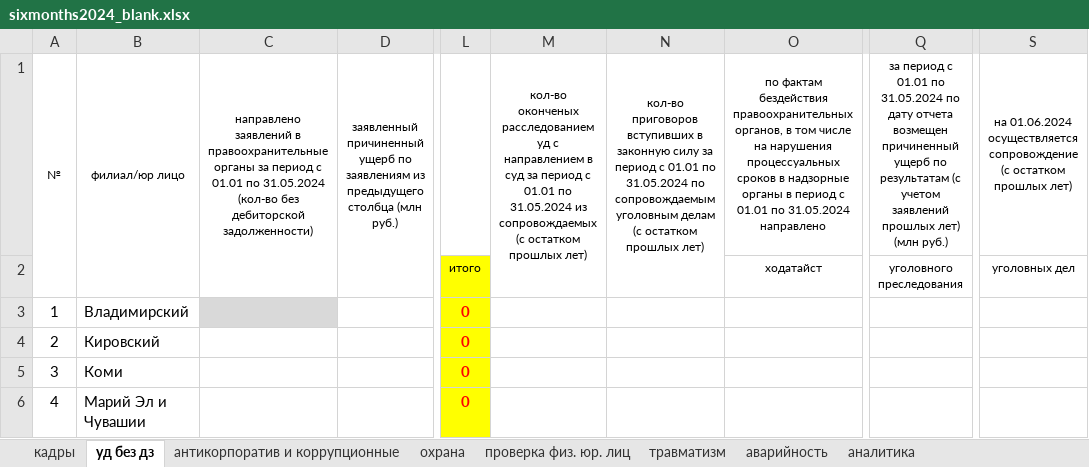
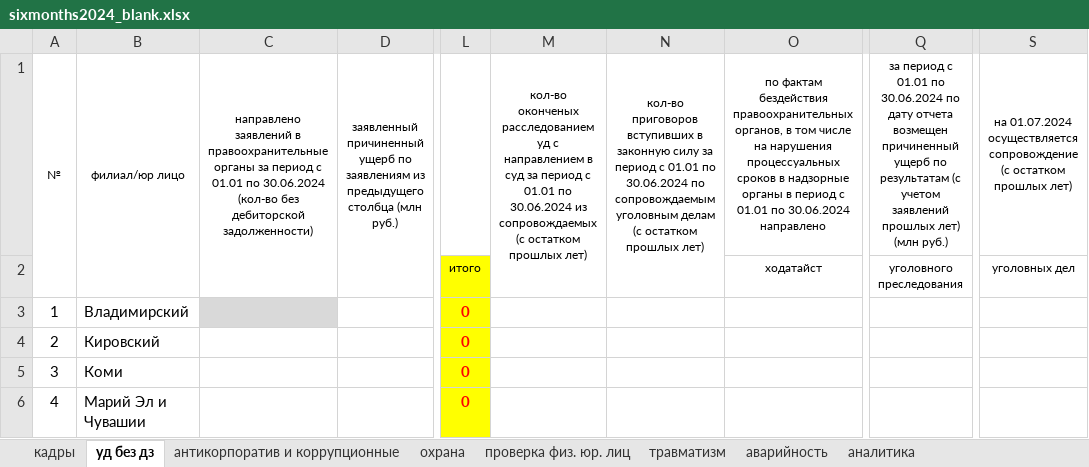
Before and after one commit to prizhimin/SB2, an Excel workbook: sixmonths2024/reports/sixmonths2024_blank.xlsx, sheet уд без дз, drawn as a sheet; only a part is shown, gaps mark what is left out; values as stored, in another font and other column widths than the file's, no borders; the diff names each change by its address in the sheet, - before the commit and + after, or states it on an @@ line.

```diff
--- a/sixmonths2024/reports/sixmonths2024_blank.xlsx (sheet уд без дз)
+++ b/sixmonths2024/reports/sixmonths2024_blank.xlsx (sheet уд без дз)
-C1: …01.01 по 31.05.2024 (кол-во без…
+C1: …01.01 по 30.06.2024 (кол-во без…
-M1: …01.01 по 31.05.2024 из сопровождаемых…
+M1: …01.01 по 30.06.2024 из сопровождаемых…
-N1: …01.01 по 31.05.2024 по сопровождаемым…
+N1: …01.01 по 30.06.2024 по сопровождаемым…
-O1: …01.01 по 31.05.2024 направлено
+O1: …01.01 по 30.06.2024 направлено
-Q1: …01.01 по 31.05.2024 по дату…
+Q1: …01.01 по 30.06.2024 по дату…
-S1: на 01.06.2024 осуществляется сопровождение…
+S1: на 01.07.2024 осуществляется сопровождение…
```
Also changed, not shown: sheet антикорпоратив и коррупционные, sheet аварийность, sheet охрана, sheet кадры, sheet аналитика, sheet проверка физ. юр. лиц, 1 more sheet, 2 other files.
